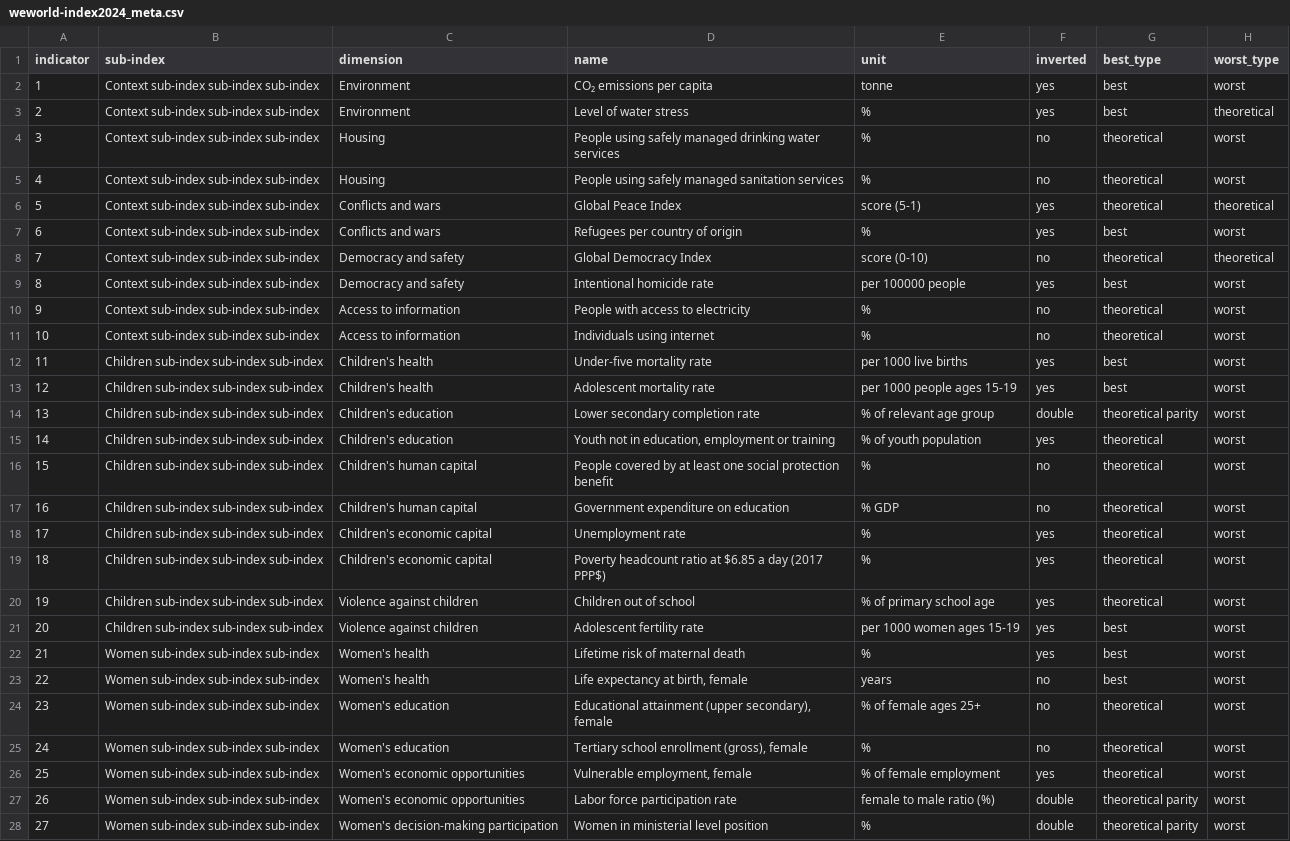
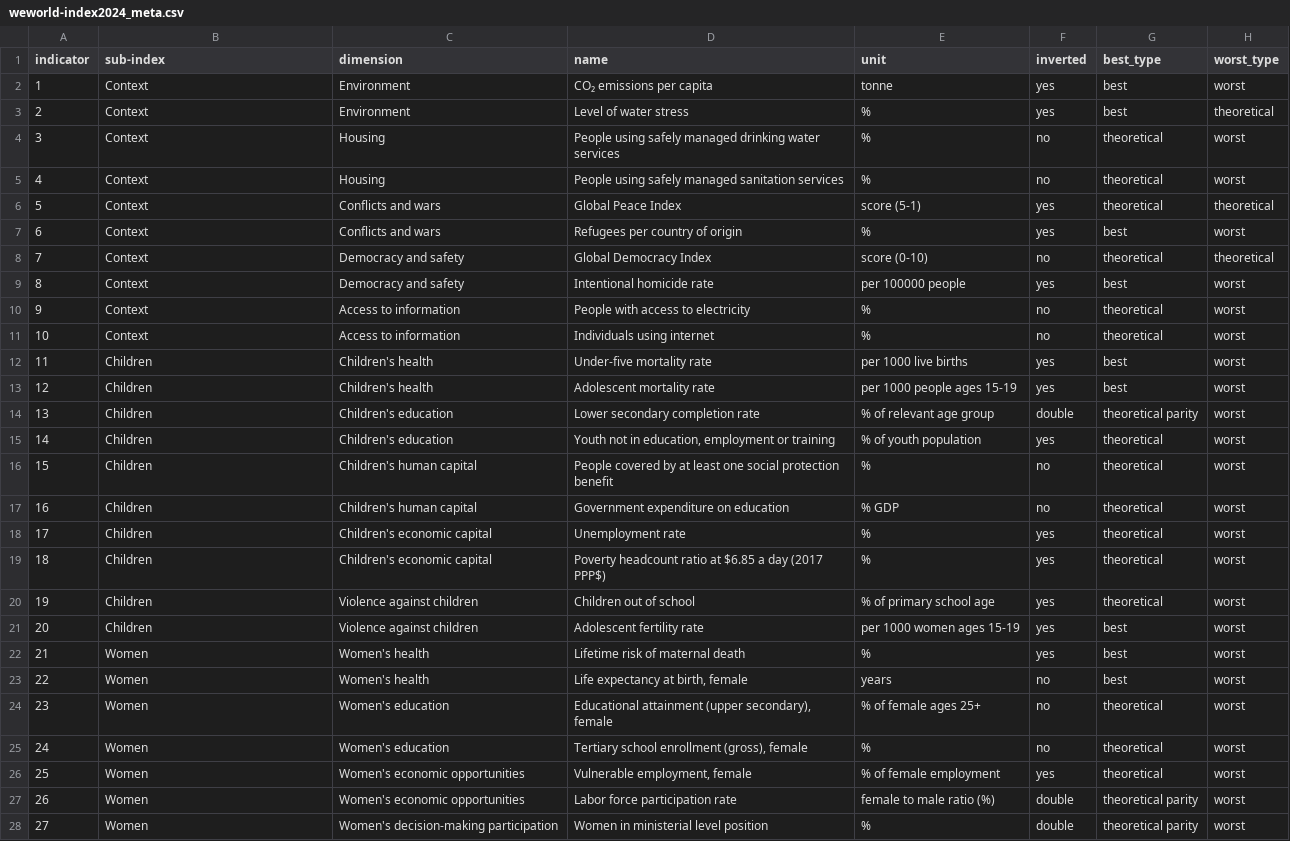
Before and after one commit to aripiz/cfa-index, a CSV file: data/weworld-index2024_meta.csv, drawn as a sheet; only a part is shown; the diff covers the shown part only; the diff names each change by its address in the sheet, - before the commit and + after, or states it on an @@ line.

```diff
--- a/data/weworld-index2024_meta.csv
+++ b/data/weworld-index2024_meta.csv
-B2:B11 (sub-index): Context sub-index sub-index sub-index
+B2:B11 (sub-index): Context
-B12:B21 (sub-index): Children sub-index sub-index sub-index
+B12:B21 (sub-index): Children
-B22:B28 (sub-index): Women sub-index sub-index sub-index
+B22:B28 (sub-index): Women
```
Also changed, not shown: 3 edited cells elsewhere in this file, 1 other file.
